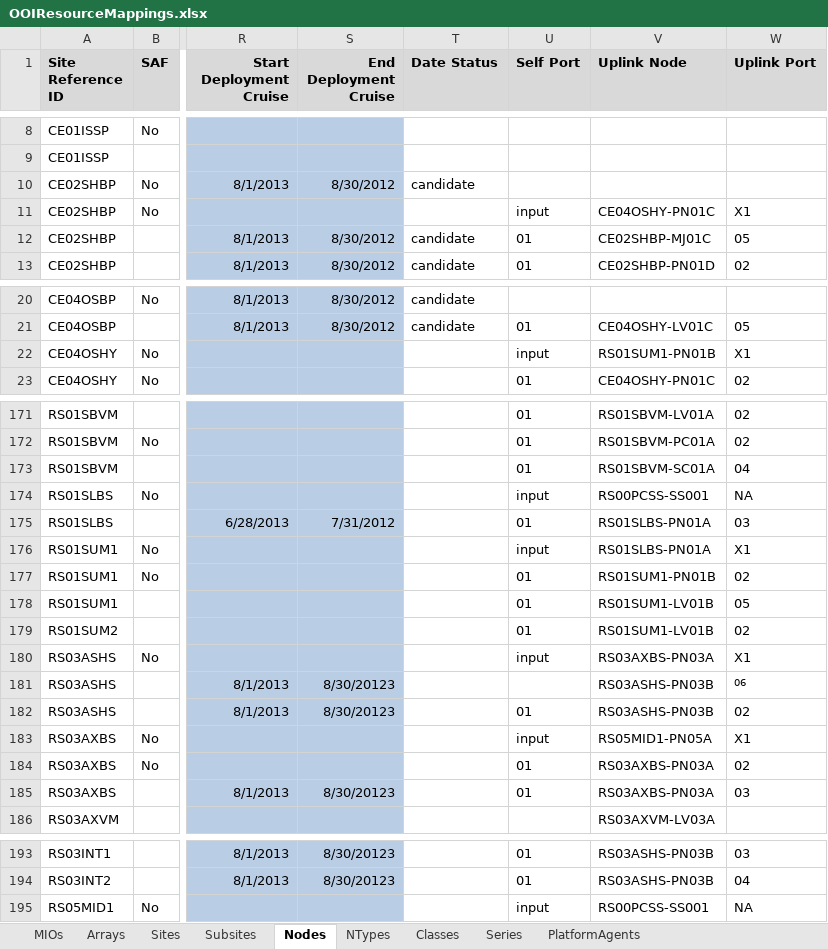
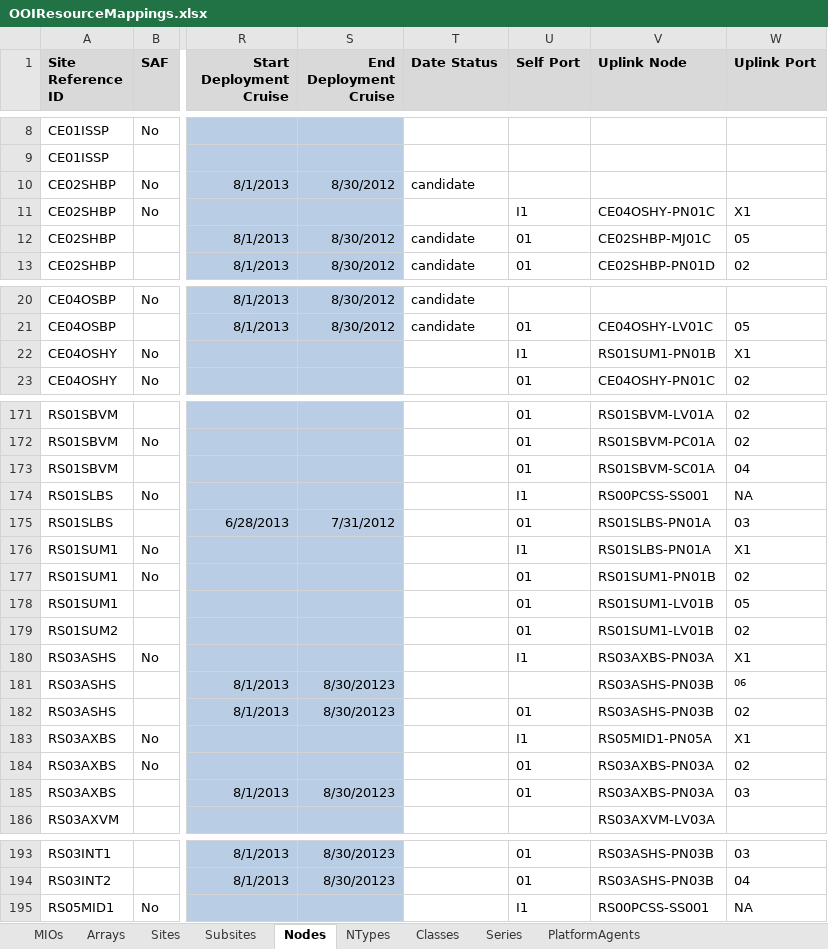
Before and after one commit to ooici/ion-definitions, an Excel workbook: res/preload/r2_ioc/ooi_assets/OOIResourceMappings.xlsx, sheet Nodes, drawn as a sheet; only a part is shown, gaps mark what is left out; values as stored, in another font and other column widths than the file's, no borders; the diff names each change by its address in the sheet, - before the commit and + after, or states it on an @@ line.

Commit message:
Updated OOI mapping spreadsheet

```diff
--- a/res/preload/r2_ioc/ooi_assets/OOIResourceMappings.xlsx (sheet Nodes)
+++ b/res/preload/r2_ioc/ooi_assets/OOIResourceMappings.xlsx (sheet Nodes)
-U11 (Self Port): input
+U11 (Self Port): I1
-U22 (Self Port): input
+U22 (Self Port): I1
-U174 (Self Port): input
+U174 (Self Port): I1
-U176 (Self Port): input
+U176 (Self Port): I1
-U180 (Self Port): input
+U180 (Self Port): I1
-U183 (Self Port): input
+U183 (Self Port): I1
-U195 (Self Port): input
+U195 (Self Port): I1
```
